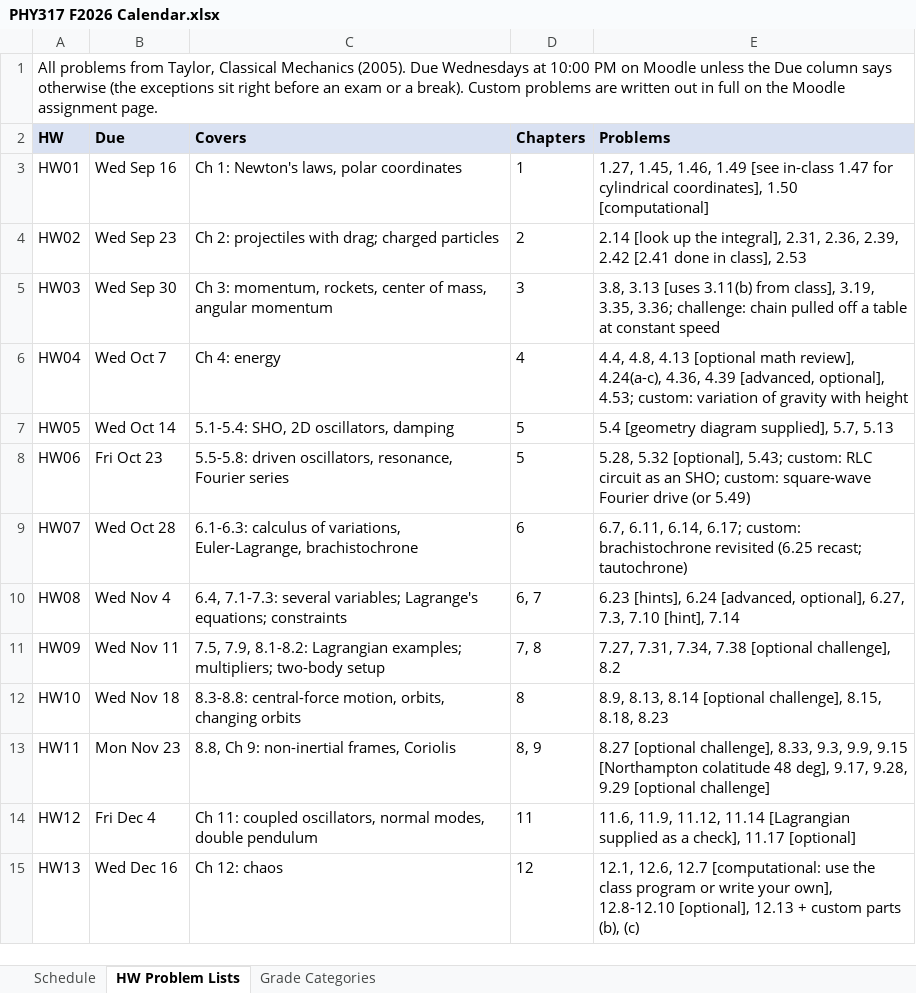
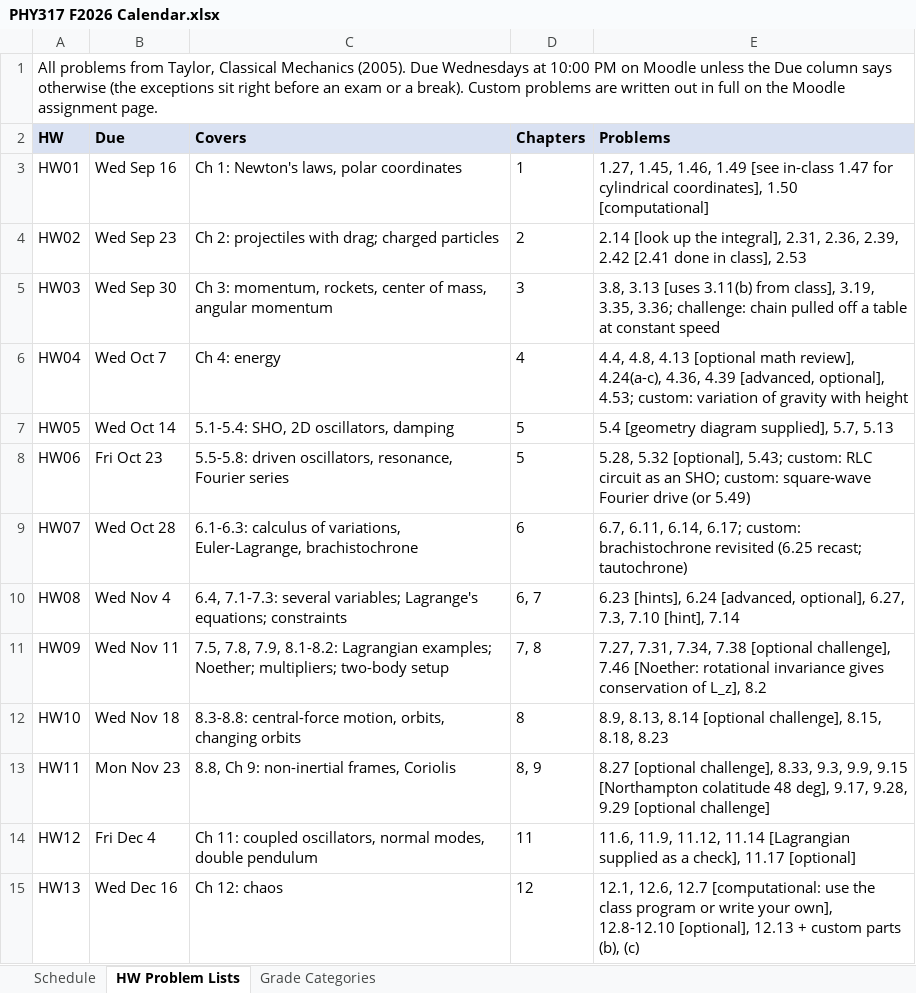
Before and after one commit to mglerner/ClassicalMechanics, an Excel workbook: SyllabusAndFirstDay/2026/PHY317 F2026 Calendar.xlsx, sheet HW Problem Lists, drawn as a sheet; values as stored, in another font and other column widths than the file's, no borders; the diff names each change by its address in the sheet, - before the commit and + after, or states it on an @@ line.

```diff
--- a/SyllabusAndFirstDay/2026/PHY317 F2026 Calendar.xlsx (sheet HW Problem Lists)
+++ b/SyllabusAndFirstDay/2026/PHY317 F2026 Calendar.xlsx (sheet HW Problem Lists)
-C11 (Covers): 7.5, 7.9, 8.1-8.2: Lagrangian examples; multipliers; two-body…
+C11 (Covers): 7.5, 7.8, 7.9, 8.1-8.2: Lagrangian examples; Noether; multipliers; two-body…
-E11 (Problems): …[optional challenge], 8.2
+E11 (Problems): …[optional challenge], 7.46 [Noether: rotational invariance gives conservation of L_z], 8.2
```
Also changed, not shown: sheet Schedule, 2 other files.
